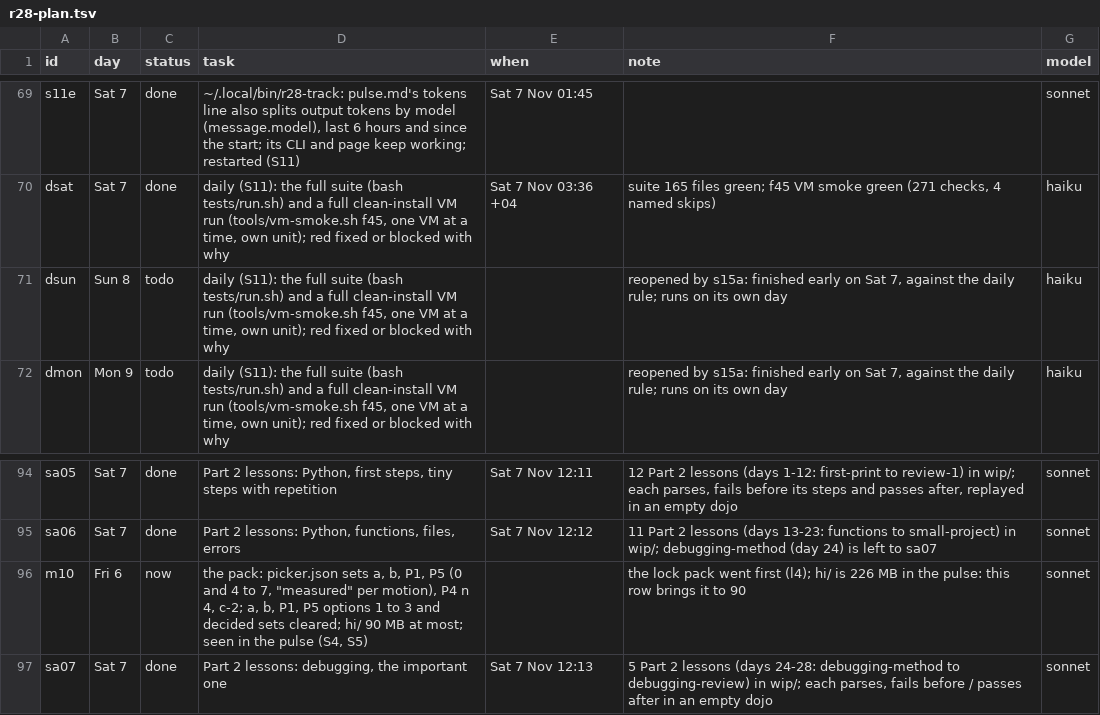
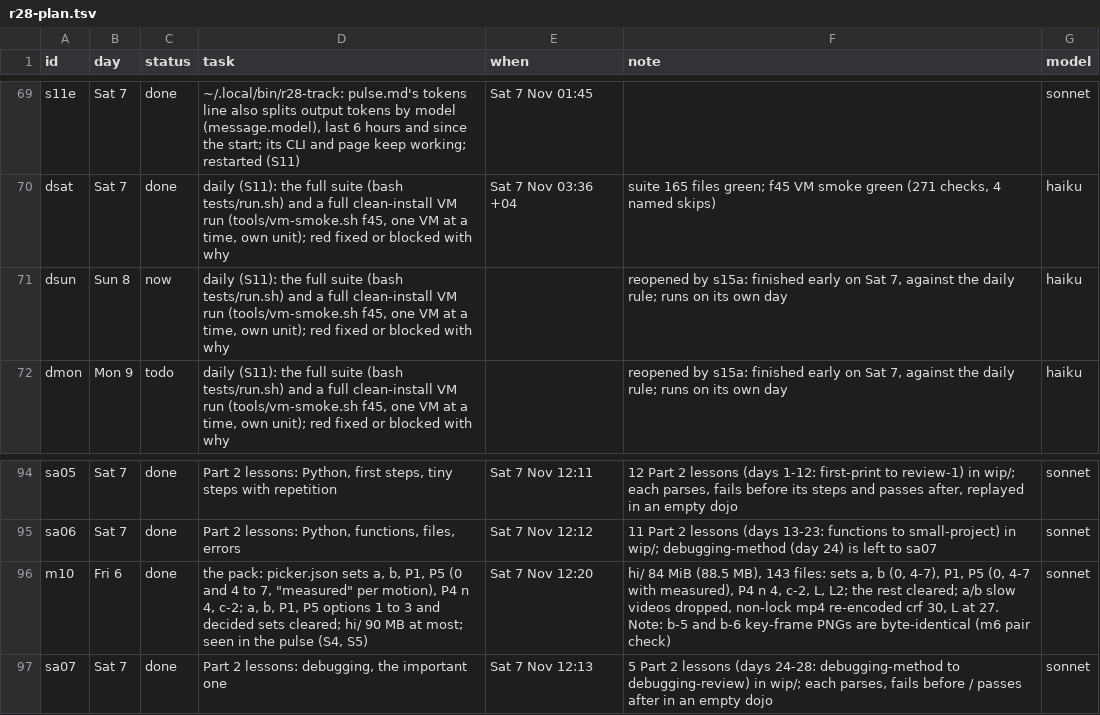
Before and after one commit to MoeDia/fedokawaii, a TSV file: .claude/notes/r28-plan.tsv, drawn as a sheet; only a part is shown, gaps mark what is left out.

```diff
--- a/.claude/notes/r28-plan.tsv
+++ b/.claude/notes/r28-plan.tsv
@@ -70,3 +70,3 @@ s11e	Sat 7	done	~/.local/bin/r28-track: pulse.md's tokens line also splits outpu
 dsat	Sat 7	done	daily (S11): the full suite (bash tests/run.sh) and a full clean-install VM run (tools/vm-smoke.sh f45, one VM at a time, own unit); red fixed or blocked with why	Sat 7 Nov 03:36 +04	suite 165 files green; f45 VM smoke green (271 checks, 4 named skips)	haiku
-dsun	Sun 8	todo	daily (S11): the full suite (bash tests/run.sh) and a full clean-install VM run (tools/vm-smoke.sh f45, one VM at a time, own unit); red fixed or blocked with why		reopened by s15a: finished early on Sat 7, against the daily rule; runs on its own day	haiku
+dsun	Sun 8	now	daily (S11): the full suite (bash tests/run.sh) and a full clean-install VM run (tools/vm-smoke.sh f45, one VM at a time, own unit); red fixed or blocked with why		reopened by s15a: finished early on Sat 7, against the daily rule; runs on its own day	haiku
 dmon	Mon 9	todo	daily (S11): the full suite (bash tests/run.sh) and a full clean-install VM run (tools/vm-smoke.sh f45, one VM at a time, own unit); red fixed or blocked with why		reopened by s15a: finished early on Sat 7, against the daily rule; runs on its own day	haiku
@@ -95,3 +95,3 @@ sa05	Sat 7	done	Part 2 lessons: Python, first steps, tiny steps with repetition
 sa06	Sat 7	done	Part 2 lessons: Python, functions, files, errors	Sat 7 Nov 12:12	11 Part 2 lessons (days 13-23: functions to small-project) in wip/; debugging-method (day 24) is left to sa07	sonnet
-m10	Fri 6	now	the pack: picker.json sets a, b, P1, P5 (0 and 4 to 7, "measured" per motion), P4 n 4, c-2; a, b, P1, P5 options 1 to 3 and decided sets cleared; hi/ 90 MB at most; seen in the pulse (S4, S5)		the lock pack went first (l4); hi/ is 226 MB in the pulse: this row brings it to 90	sonnet
+m10	Fri 6	done	the pack: picker.json sets a, b, P1, P5 (0 and 4 to 7, "measured" per motion), P4 n 4, c-2; a, b, P1, P5 options 1 to 3 and decided sets cleared; hi/ 90 MB at most; seen in the pulse (S4, S5)	Sat 7 Nov 12:20	hi/ 84 MiB (88.5 MB), 143 files: sets a, b (0, 4-7), P1, P5 (0, 4-7 with measured), P4 n 4, c-2, L, L2; the rest cleared; a/b slow videos dropped, non-lock mp4 re-encoded crf 30, L at 27. Note: b-5 and b-6 key-frame PNGs are byte-identical (m6 pair check)	sonnet
 sa07	Sat 7	done	Part 2 lessons: debugging, the important one	Sat 7 Nov 12:13	5 Part 2 lessons (days 24-28: debugging-method to debugging-review) in wip/; each parses, fails before / passes after in an empty dojo	sonnet
```
Also changed, not shown: 1 other file.
